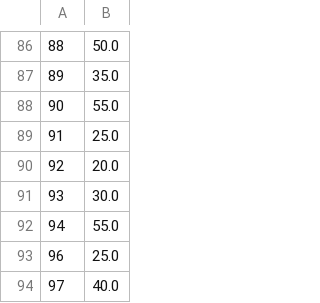
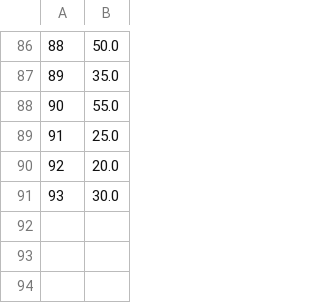
Before and after one commit to JoaofiRocha/TrabalhoFinal-POO, a CSV file: src/TrabalhoTrem/vag.csv, drawn as a sheet; only a part is shown, gaps mark what is left out.

```diff
--- a/src/TrabalhoTrem/vag.csv
+++ b/src/TrabalhoTrem/vag.csv
@@ -91,4 +91 @@
 93, 30.0,
-94, 55.0,
-96, 25.0,
-97, 40.0,
```
Also changed, not shown: src/TrabalhoTrem/loc.csv, 6 other files.
